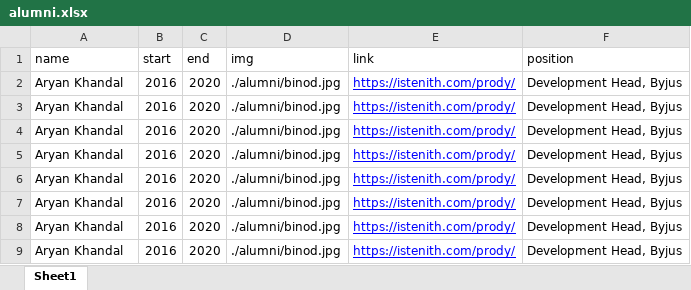
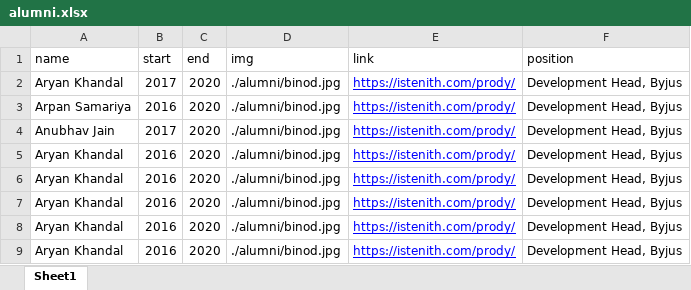
Before and after one commit to istenith/istenith.github.io, an Excel workbook: content/alumni.xlsx, sheet Sheet1, drawn as a sheet; values as stored, in another font and other column widths than the file's, no borders; charts and pictures not drawn; the diff names each change by its address in the sheet, - before the commit and + after, or states it on an @@ line.

Commit message:
Few modifications for testing

```diff
--- a/content/alumni.xlsx (sheet Sheet1)
+++ b/content/alumni.xlsx (sheet Sheet1)
-B2 (start): 2016
+B2 (start): 2017
-A3 (name): Aryan Khandal
+A3 (name): Arpan Samariya
-A4 (name): Aryan Khandal
+A4 (name): Anubhav Jain
-B4 (start): 2016
+B4 (start): 2017
```
Also changed, not shown: charts or pictures.
